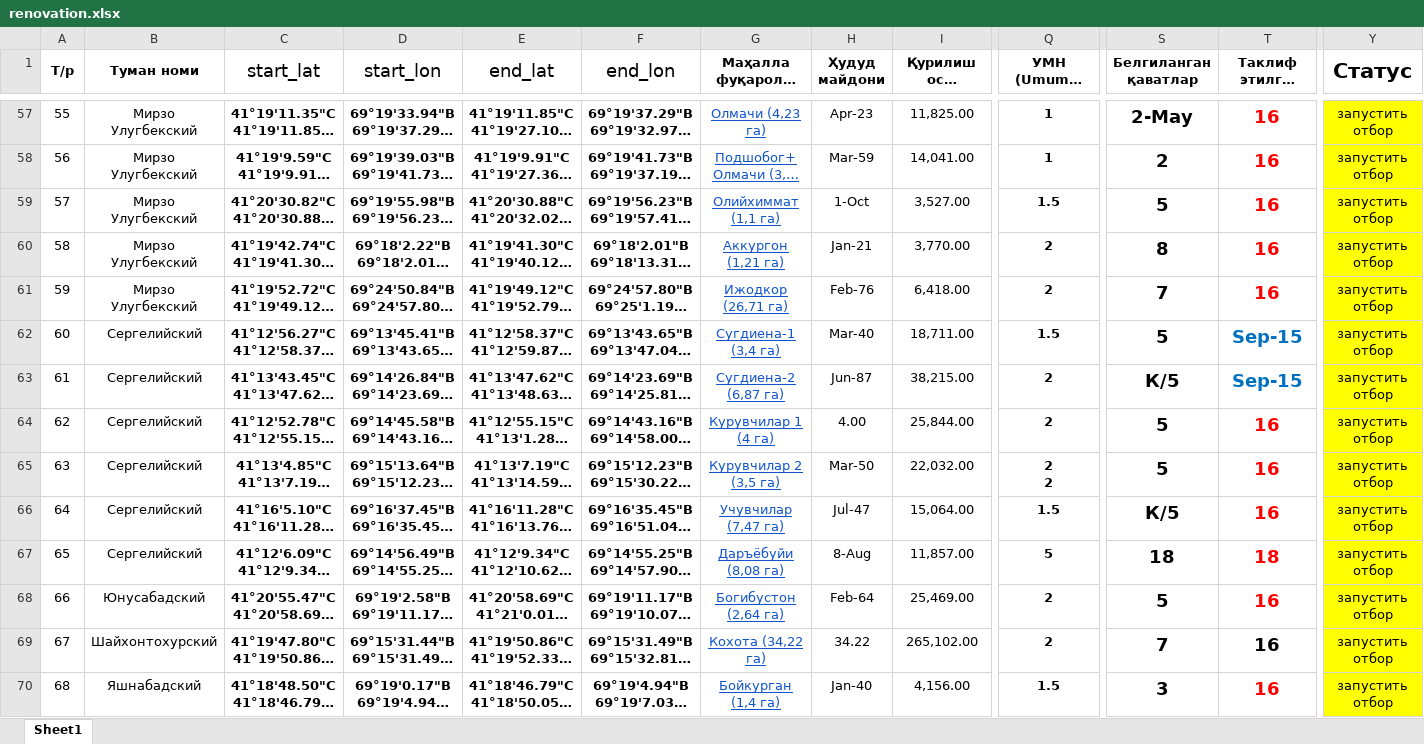
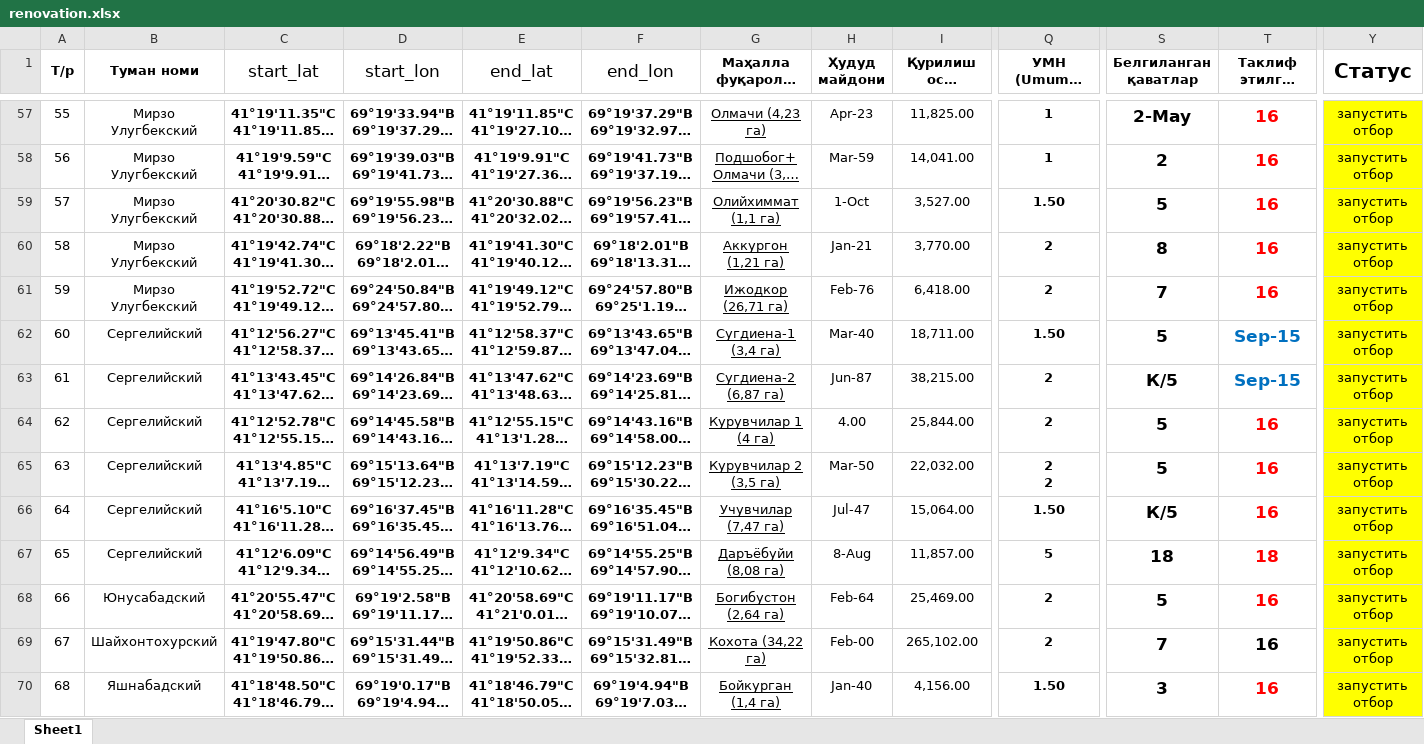
Before and after one commit to TashkentInvest/renovatsiya, an Excel workbook: public/assets/data/renovation.xlsx, sheet Sheet1, drawn as a sheet; only a part is shown, gaps mark what is left out; long unchanged cells end in …; values as stored, in another font and other column widths than the file's, no borders; the diff covers the shown part only; the diff names each change by its address in the sheet, - before the commit and + after, or states it on an @@ line.

```diff
--- a/public/assets/data/renovation.xlsx (sheet Sheet1)
+++ b/public/assets/data/renovation.xlsx (sheet Sheet1)
@@ C1:F1 text size: smaller @@
@@ Y1 text size: smaller @@
-G57:G70 text colour: #1155CC
+G57:G70 text colour: black
@@ S57:T70 text size: smaller @@
-Q59 (УМН (Umumiy maydonga nisbati) ka): 1.5
+Q59 (УМН (Umumiy maydonga nisbati) ka): 1.50
-Q62 (УМН (Umumiy maydonga nisbati) ka): 1.5
+Q62 (УМН (Umumiy maydonga nisbati) ka): 1.50
-Q66 (УМН (Umumiy maydonga nisbati) ka): 1.5
+Q66 (УМН (Umumiy maydonga nisbati) ka): 1.50
-H69 (Ҳудуд майдони): 34.22
+H69 (Ҳудуд майдони): Feb-00
-Q70 (УМН (Umumiy maydonga nisbati) ka): 1.5
+Q70 (УМН (Umumiy maydonga nisbati) ka): 1.50
```
Also changed, not shown: 40 edited cells and cell formats elsewhere in this sheet, 2 other files.
